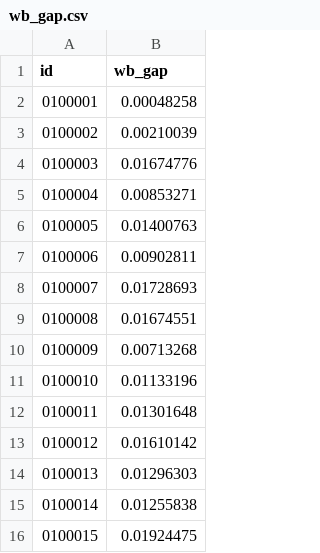
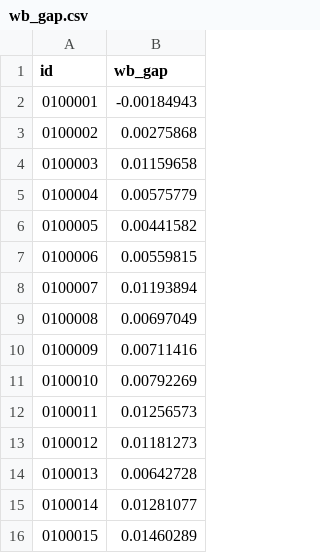
Before and after one commit to Hyperobjekt/seda-site, a CSV file: themes/base-hugo-theme/static/data/districts/wb_gap.csv, drawn as a sheet.

Commit message:
update data and plot

```diff
--- a/themes/base-hugo-theme/static/data/districts/wb_gap.csv
+++ b/themes/base-hugo-theme/static/data/districts/wb_gap.csv
@@ -1,16 +1,16 @@
 id,wb_gap
-0100001,0.00048258
-0100002,0.00210039
-0100003,0.01674776
-0100004,0.00853271
-0100005,0.01400763
-0100006,0.00902811
-0100007,0.01728693
-0100008,0.01674551
-0100009,0.00713268
-0100010,0.01133196
-0100011,0.01301648
-0100012,0.01610142
-0100013,0.01296303
-0100014,0.01255838
-0100015,0.01924475
+0100001,-0.00184943
+0100002,0.00275868
+0100003,0.01159658
+0100004,0.00575779
+0100005,0.00441582
+0100006,0.00559815
+0100007,0.01193894
+0100008,0.00697049
+0100009,0.00711416
+0100010,0.00792269
+0100011,0.01256573
+0100012,0.01181273
+0100013,0.00642728
+0100014,0.01281077
+0100015,0.01460289
```
Also changed, not shown: themes/base-hugo-theme/static/data/districts/wb_seg.csv, 1 other file.
